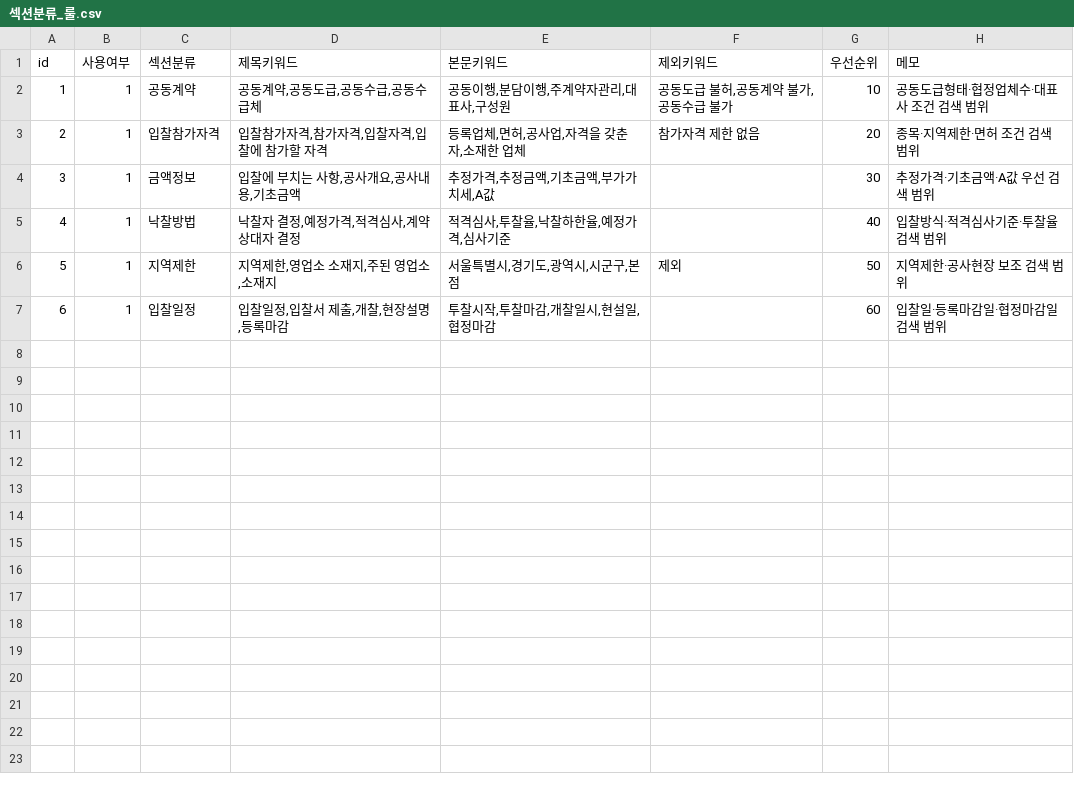
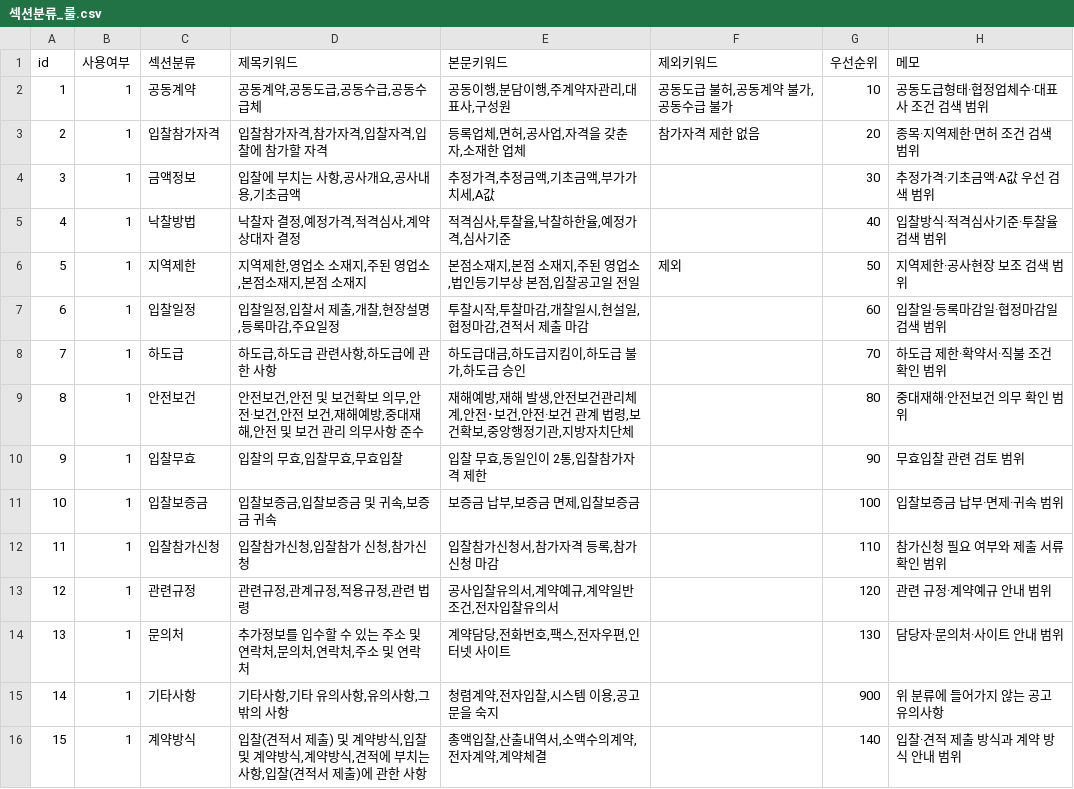
Before and after one commit to soonong/lastgonggo, a CSV file: data/settings/섹션분류_룰.csv, drawn as a sheet.

```diff
--- a/data/settings/섹션분류_룰.csv
+++ b/data/settings/섹션분류_룰.csv
@@ -5,3 +5,12 @@ id,사용여부,섹션분류,제목키워드,본문키워드,제외키워드,우
 4,1,낙찰방법,"낙찰자 결정,예정가격,적격심사,계약상대자 결정","적격심사,투찰율,낙찰하한율,예정가격,심사기준","",40,입찰방식·적격심사기준·투찰율 검색 범위
-5,1,지역제한,"지역제한,영업소 소재지,주된 영업소,소재지","서울특별시,경기도,광역시,시군구,본점","제외",50,지역제한·공사현장 보조 검색 범위
-6,1,입찰일정,"입찰일정,입찰서 제출,개찰,현장설명,등록마감","투찰시작,투찰마감,개찰일시,현설일,협정마감","",60,입찰일·등록마감일·협정마감일 검색 범위
+5,1,지역제한,"지역제한,영업소 소재지,주된 영업소,본점소재지,본점 소재지","본점소재지,본점 소재지,주된 영업소,법인등기부상 본점,입찰공고일 전일","제외",50,지역제한·공사현장 보조 검색 범위
+6,1,입찰일정,"입찰일정,입찰서 제출,개찰,현장설명,등록마감,주요일정","투찰시작,투찰마감,개찰일시,현설일,협정마감,견적서 제출 마감","",60,입찰일·등록마감일·협정마감일 검색 범위
+7,1,하도급,"하도급,하도급 관련사항,하도급에 관한 사항","하도급대금,하도급지킴이,하도급 불가,하도급 승인","",70,하도급 제한·확약서·직불 조건 확인 범위
+8,1,안전보건,"안전보건,안전 및 보건확보 의무,안전·보건,안전 보건,재해예방,중대재해,안전 및 보건 관리 의무사항 준수","재해예방,재해 발생,안전보건관리체계,안전･보건,안전·보건 관계 법령,보건확보,중앙행정기관,지방자치단체","",80,중대재해·안전보건 의무 확인 범위
+9,1,입찰무효,"입찰의 무효,입찰무효,무효입찰","입찰 무효,동일인이 2통,입찰참가자격 제한","",90,무효입찰 관련 검토 범위
+10,1,입찰보증금,"입찰보증금,입찰보증금 및 귀속,보증금 귀속","보증금 납부,보증금 면제,입찰보증금","",100,입찰보증금 납부·면제·귀속 범위
+11,1,입찰참가신청,"입찰참가신청,입찰참가 신청,참가신청","입찰참가신청서,참가자격 등록,참가신청 마감","",110,참가신청 필요 여부와 제출 서류 확인 범위
+12,1,관련규정,"관련규정,관계규정,적용규정,관련 법령","공사입찰유의서,계약예규,계약일반조건,전자입찰유의서","",120,관련 규정·계약예규 안내 범위
+13,1,문의처,"추가정보를 입수할 수 있는 주소 및 연락처,문의처,연락처,주소 및 연락처","계약담당,전화번호,팩스,전자우편,인터넷 사이트","",130,담당자·문의처·사이트 안내 범위
+14,1,기타사항,"기타사항,기타 유의사항,유의사항,그 밖의 사항","청렴계약,전자입찰,시스템 이용,공고문을 숙지","",900,위 분류에 들어가지 않는 공고 유의사항
+15,1,계약방식,"입찰(견적서 제출) 및 계약방식,입찰 및 계약방식,계약방식,견적에 부치는 사항,입찰(견적서 제출)에 관한 사항","총액입찰,산출내역서,소액수의계약,전자계약,계약체결","",140,입찰·견적 제출 방식과 계약 방식 안내 범위
```
Also changed, not shown: data/settings/변경로그.csv, 3 other files.
